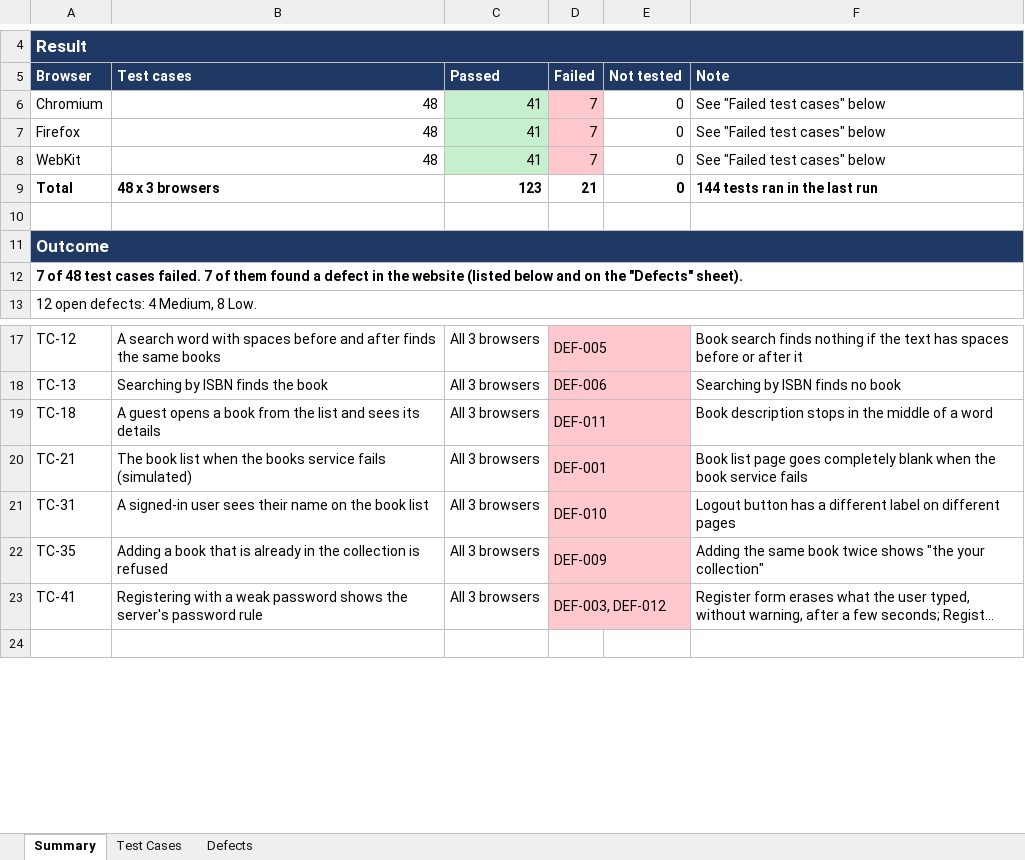
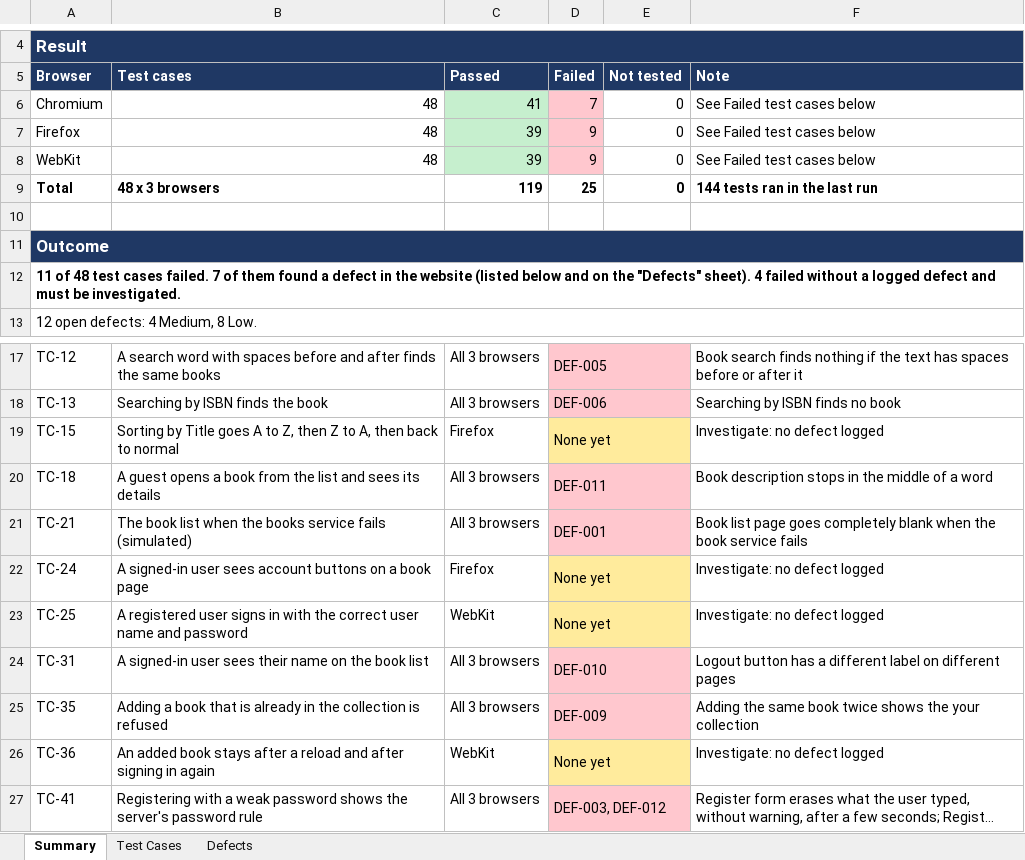
Before and after one commit to pamela-pursuit/URL-driven-Playwright-E2E-automation, an Excel workbook: test-plans/demoqa-books/demoqa-books-e2e-scenarios.xlsx, sheet Summary, drawn as a sheet; only a part is shown, gaps mark what is left out; the shorter side is filled out with more unchanged rows; long unchanged cells end in …; values as stored, in another font and other column widths than the file's, no borders; addresses are those after the commit; the diff names each change by its address in the sheet, - before the commit and + after, or states it on an @@ line.

```diff
--- a/test-plans/demoqa-books/demoqa-books-e2e-scenarios.xlsx (sheet Summary)
+++ b/test-plans/demoqa-books/demoqa-books-e2e-scenarios.xlsx (sheet Summary)
-F6:F8 (Note): See "Failed test cases" below
+F6:F8 (Note): See Failed test cases below
-C7:C8 (Passed): 41
+C7:C8 (Passed): 39
-D7:D8 (Failed): 7
+D7:D8 (Failed): 9
-C9 (Passed): 123
+C9 (Passed): 119
-D9 (Failed): 21
+D9 (Failed): 25
-A12 (Browser): 7 of 48 test cases failed. 7 of them found a defect in the website (listed below and on the "Defects" sheet).
+A12 (Browser): 11 of 48 test cases failed. 7 of them found a defect in the website (listed below and on the "Defects" sheet). 4 failed without a logged defect and must be investigated.
+row 19: TC-15 | Sorting by Title goes A to Z, then Z to A, then back to normal | Firefox | None yet |  | Investigate: no defect logged
+row 22: TC-24 | A signed-in user sees account buttons on a book page | Firefox | None yet |  | Investigate: no defect logged
+row 23: TC-25 | A registered user signs in with the correct user name and password | WebKit | None yet |  | Investigate: no defect logged
-F25 (Note): …twice shows "the your collection"
+F25 (Note): …twice shows the your collection
+row 26: TC-36 | An added book stays after a reload and after signing in again | WebKit | None yet |  | Investigate: no defect logged
```
Also changed, not shown: sheet Test Cases, sheet Defects, 5 other files.
